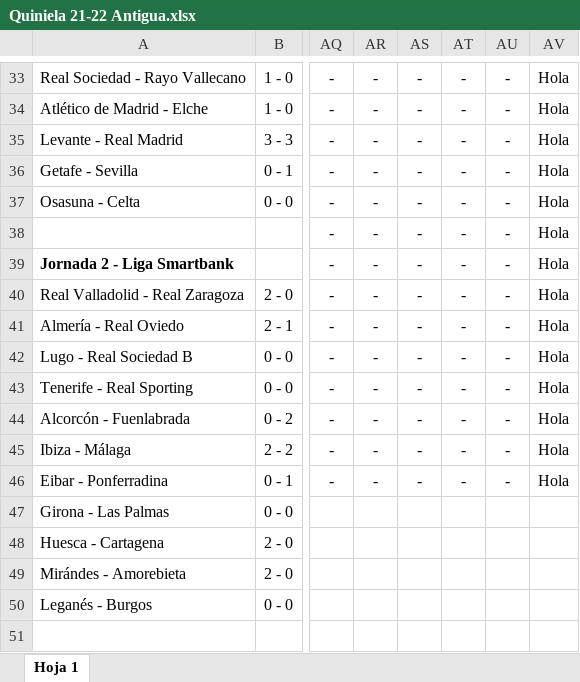
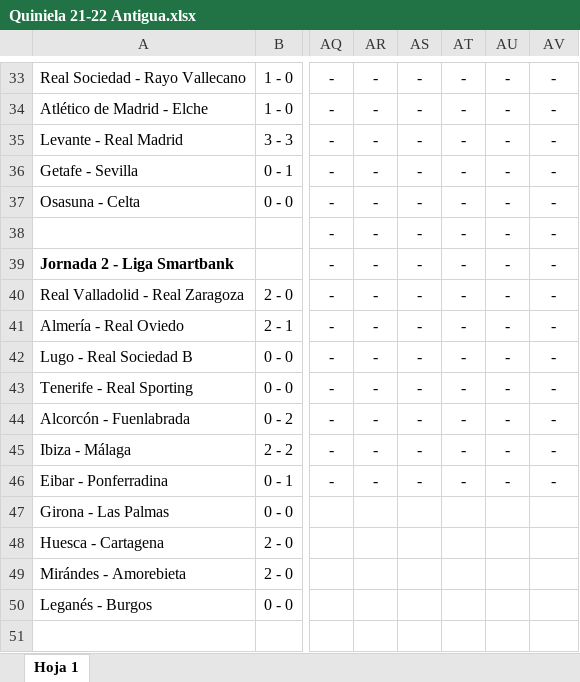
Before and after one commit to alvaro0308/LaLigaEstadisticas, an Excel workbook: Quiniela 21-22 Antigua.xlsx, sheet Hoja 1, drawn as a sheet; only a part is shown, gaps mark what is left out; values as stored, in another font and other column widths than the file's, no borders; the diff covers the shown part only; the diff names each change by its address in the sheet, - before the commit and + after, or states it on an @@ line.

```diff
--- a/Quiniela 21-22 Antigua.xlsx (sheet Hoja 1)
+++ b/Quiniela 21-22 Antigua.xlsx (sheet Hoja 1)
-AV33:AV46: Hola
+AV33:AV46: -
```
Also changed, not shown: 25 edited cells elsewhere in this sheet, Quiniela 21-22.xlsx, Quiniela Script.xlsx, 5 other files.
